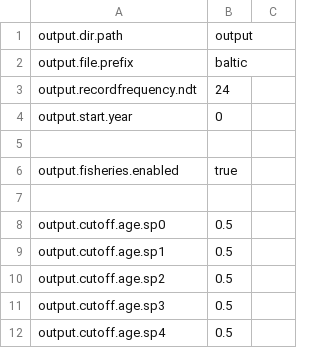
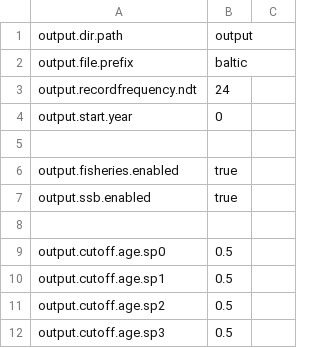
Before and after one commit to razinkele/osmopy, a CSV file: data/baltic/baltic_param-output.csv, drawn as a sheet; only a part is shown; the shorter side is filled out with more unchanged rows.

```diff
--- a/data/baltic/baltic_param-output.csv
+++ b/data/baltic/baltic_param-output.csv
@@ -6,2 +6,3 @@ output.start.year;0
 output.fisheries.enabled;true
+output.ssb.enabled;true
 
```
Also changed, not shown: data/baltic/baltic_param-additional-mortality.csv, data/baltic/baltic_param-species.csv, 7 other files.
